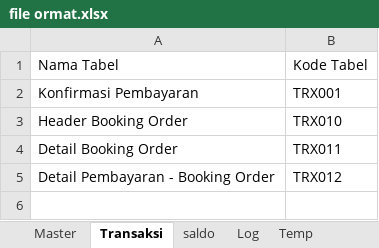
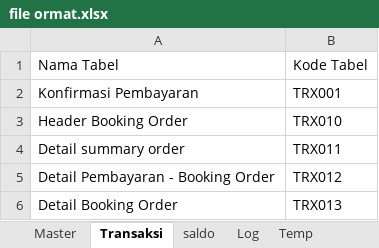
Before and after one commit to loztzero/hotelloca, an Excel workbook: document/file ormat.xlsx, sheet Transaksi, drawn as a sheet; values as stored, in another font and other column widths than the file's, no borders; the diff names each change by its address in the sheet, - before the commit and + after, or states it on an @@ line.

```diff
--- a/document/file ormat.xlsx (sheet Transaksi)
+++ b/document/file ormat.xlsx (sheet Transaksi)
-A4: Detail Booking Order
+A4: Detail summary order
+row 6: Detail Booking Order | TRX013
```
Also changed, not shown: sheet saldo, document/spec.xlsx, 3 other files.
